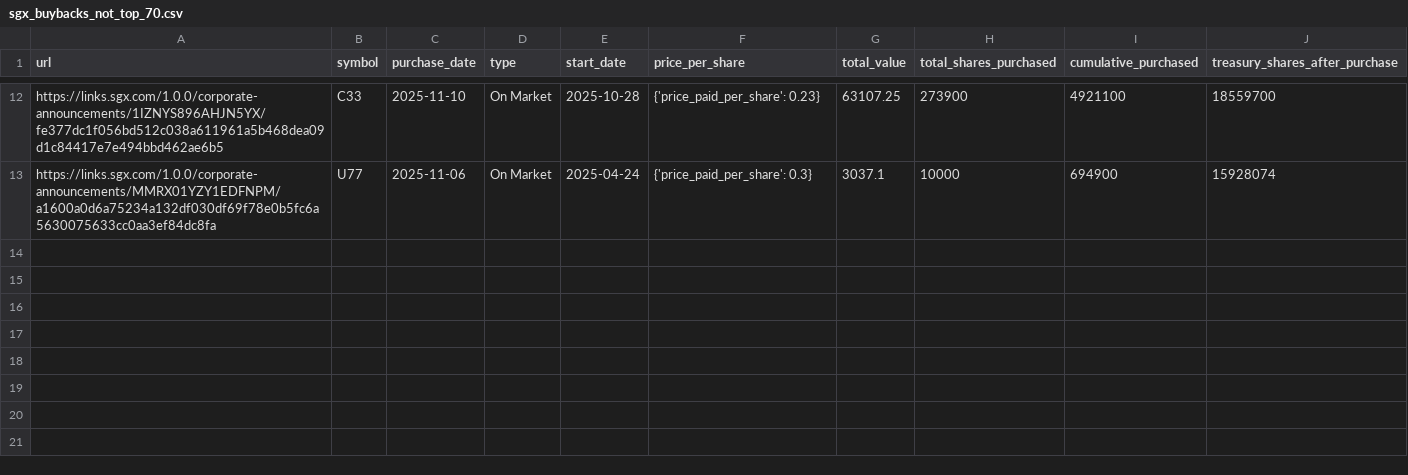
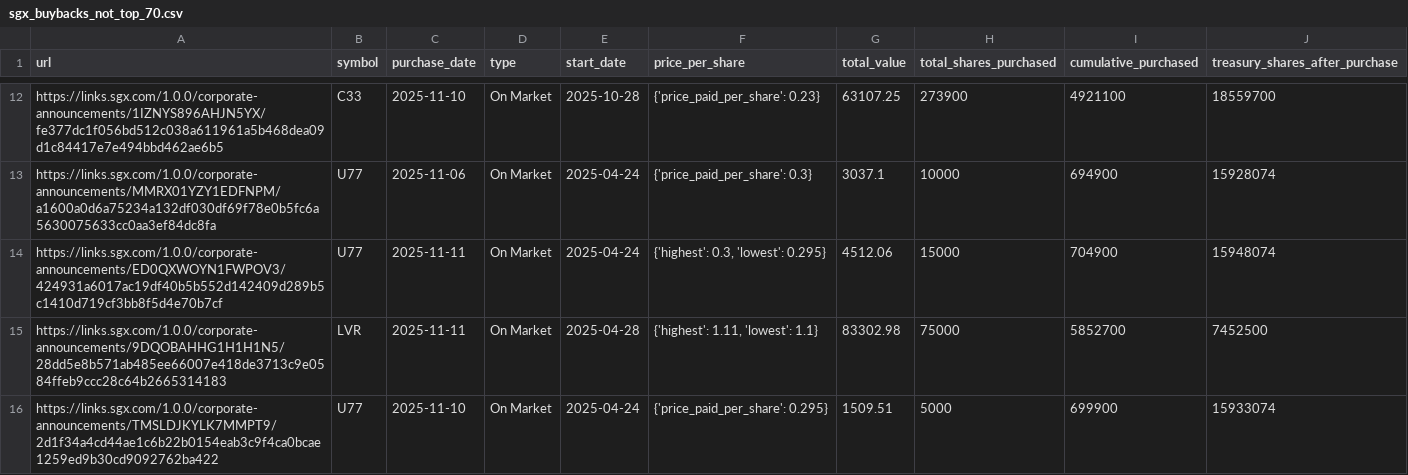
Before and after one commit to supertypeai/sgx_buyback_pipeline, a CSV file: data/scraper_output/sgx_buyback/sgx_buybacks_not_top_70.csv, drawn as a sheet; only a part is shown, gaps mark what is left out.

```diff
--- a/data/scraper_output/sgx_buyback/sgx_buybacks_not_top_70.csv
+++ b/data/scraper_output/sgx_buyback/sgx_buybacks_not_top_70.csv
@@ -13 +13,4 @@ https://links.sgx.com/1.0.0/corporate-announcements/1IZNYS896AHJN5YX/fe377dc1f05
 https://links.sgx.com/1.0.0/corporate-announcements/MMRX01YZY1EDFNPM/a1600a0d6a75234a132df030df69f78e0b5fc6a5630075633cc0aa3ef84dc8fa,U77,2025-11-06,On Market,2025-04-24,{'price_paid_per_share': 0.3},3037.1,10000,694900,15928074
+https://links.sgx.com/1.0.0/corporate-announcements/ED0QXWOYN1FWPOV3/424931a6017ac19df40b5b552d142409d289b5c1410d719cf3bb8f5d4e70b7cf,U77,2025-11-11,On Market,2025-04-24,"{'highest': 0.3, 'lowest': 0.295}",4512.06,15000,704900,15948074
+https://links.sgx.com/1.0.0/corporate-announcements/9DQOBAHHG1H1H1N5/28dd5e8b571ab485ee66007e418de3713c9e0584ffeb9ccc28c64b2665314183,LVR,2025-11-11,On Market,2025-04-28,"{'highest': 1.11, 'lowest': 1.1}",83302.98,75000,5852700,7452500
+https://links.sgx.com/1.0.0/corporate-announcements/TMSLDJKYLK7MMPT9/2d1f34a4cd44ae1c6b22b0154eab3c9f4ca0bcae1259ed9b30cd9092762ba422,U77,2025-11-10,On Market,2025-04-24,{'price_paid_per_share': 0.295},1509.51,5000,699900,15933074
```
Also changed, not shown: 3 other files.
